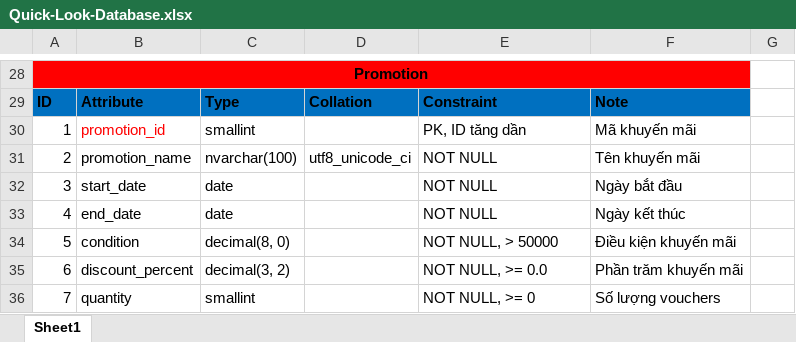
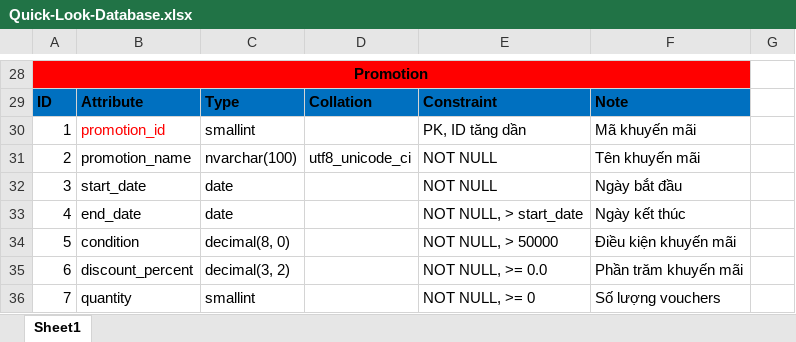
Before and after one commit to nnthienphuc/Intern-CFOX, an Excel workbook: Database/Quick-Look-Database.xlsx, sheet Sheet1, drawn as a sheet; only a part is shown, gaps mark what is left out; values as stored, in another font and other column widths than the file's, no borders; the diff names each change by its address in the sheet, - before the commit and + after, or states it on an @@ line.

Commit message:
Edit database in excel (Promotion)

```diff
--- a/Database/Quick-Look-Database.xlsx (sheet Sheet1)
+++ b/Database/Quick-Look-Database.xlsx (sheet Sheet1)
-E33: NOT NULL
+E33: NOT NULL, > start_date
```
